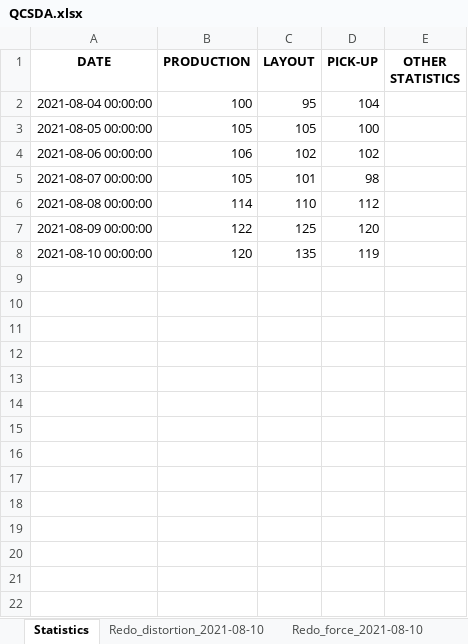
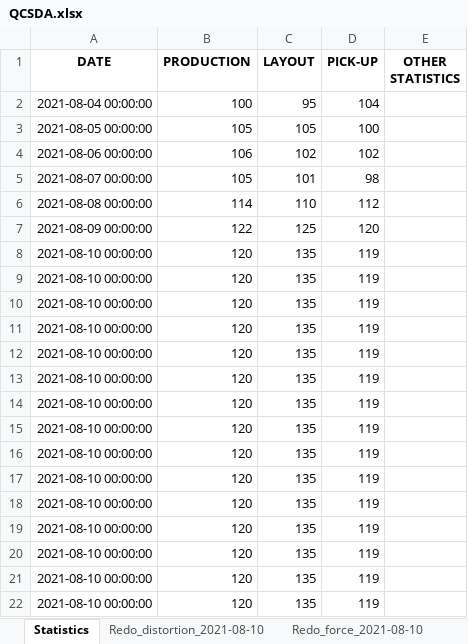
Before and after one commit to csc7/PP3_CI_QCSDA, an Excel workbook: qcdata/QCSDA.xlsx, sheet Statistics, drawn as a sheet; values as stored, in another font and other column widths than the file's, no borders; the diff names each change by its address in the sheet, - before the commit and + after, or states it on an @@ line.

```diff
--- a/qcdata/QCSDA.xlsx (sheet Statistics)
+++ b/qcdata/QCSDA.xlsx (sheet Statistics)
+row 9: 2021-08-10 00:00:00 | 120 | 135 | 119
+row 10: 2021-08-10 00:00:00 | 120 | 135 | 119
+row 11: 2021-08-10 00:00:00 | 120 | 135 | 119
+row 12: 2021-08-10 00:00:00 | 120 | 135 | 119
+row 13: 2021-08-10 00:00:00 | 120 | 135 | 119
+row 14: 2021-08-10 00:00:00 | 120 | 135 | 119
+row 15: 2021-08-10 00:00:00 | 120 | 135 | 119
+row 16: 2021-08-10 00:00:00 | 120 | 135 | 119
+row 17: 2021-08-10 00:00:00 | 120 | 135 | 119
+row 18: 2021-08-10 00:00:00 | 120 | 135 | 119
+row 19: 2021-08-10 00:00:00 | 120 | 135 | 119
+row 20: 2021-08-10 00:00:00 | 120 | 135 | 119
+row 21: 2021-08-10 00:00:00 | 120 | 135 | 119
+row 22: 2021-08-10 00:00:00 | 120 | 135 | 119
```
Also changed, not shown: 2 other files.
